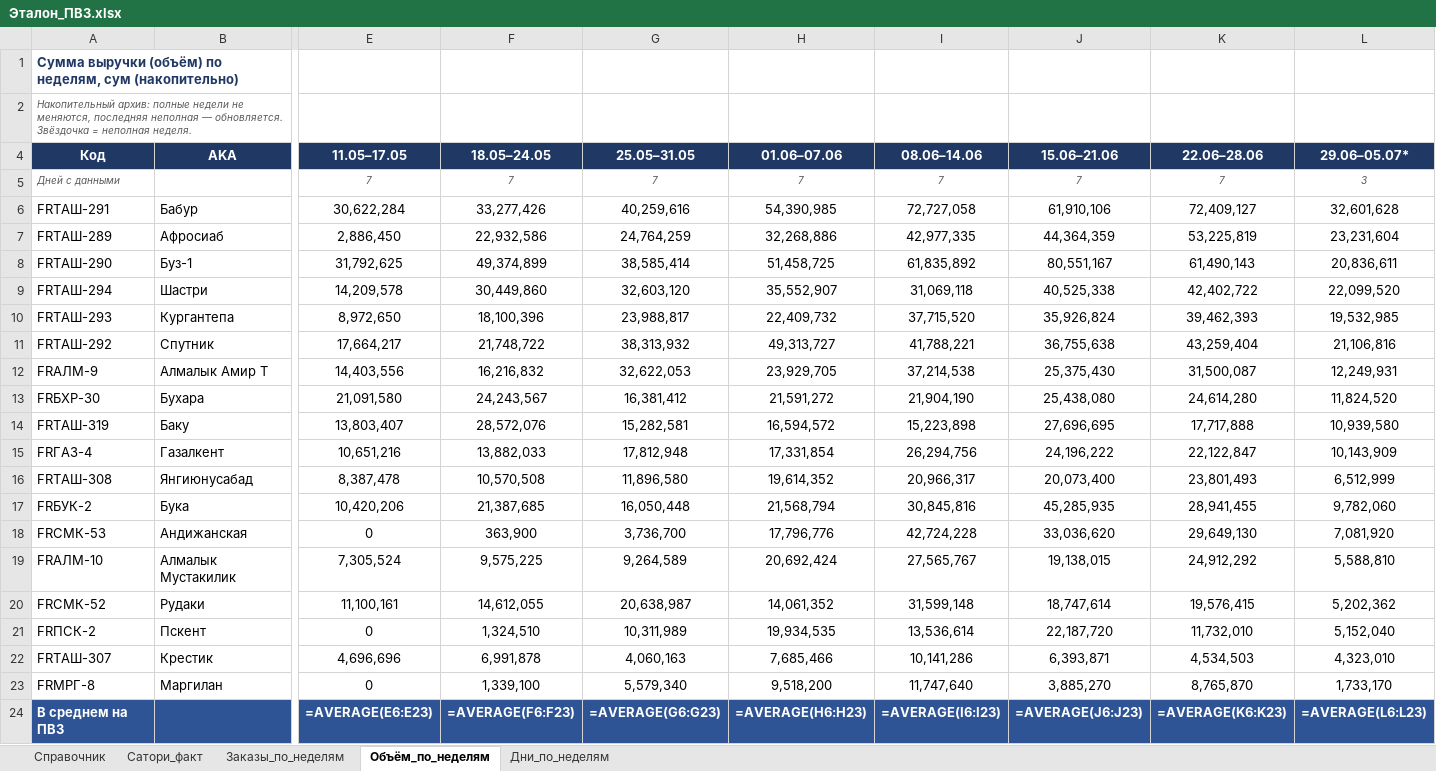
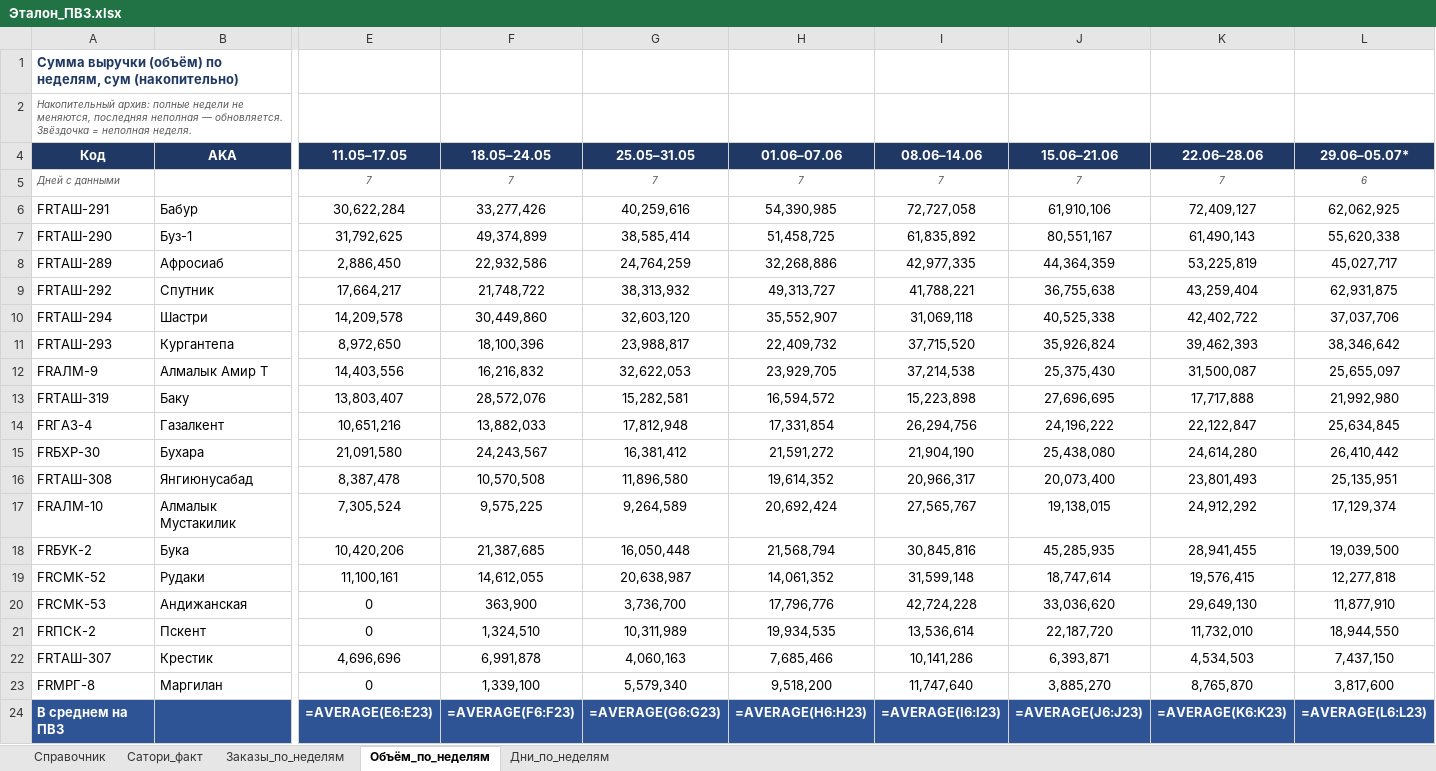
Before and after one commit to MyDarling1/Project-X, an Excel workbook: Эталон_ПВЗ.xlsx, sheet Объём_по_неделям, drawn as a sheet; only a part is shown, gaps mark what is left out; values as stored, in another font and other column widths than the file's, no borders; formulas without a stored value are shown as written; removed rows and columns are numbered as before the commit, all else as after; rows hold the shown columns only; the diff names each change by its address in the sheet, - before the commit and + after, or states it on an @@ line.

```diff
--- a/Эталон_ПВЗ.xlsx (sheet Объём_по_неделям)
+++ b/Эталон_ПВЗ.xlsx (sheet Объём_по_неделям)
-L5 (29.06–05.07*): 3
+L5 (29.06–05.07*): 6
-L6 (29.06–05.07*): 32,601,628
+L6 (29.06–05.07*): 62,062,925
-row 7: FRТАШ-289 | Афросиаб | 2,886,450 | 22,932,586 | 24,764,259 | 32,268,886 | 42,977,335 | 44,364,359 | 53,225,819 | 23,231,604
-L7 (29.06–05.07*): 20,836,611
+L7 (29.06–05.07*): 55,620,338
+row 8: FRТАШ-289 | Афросиаб | 2,886,450 | 22,932,586 | 24,764,259 | 32,268,886 | 42,977,335 | 44,364,359 | 53,225,819 | 45,027,717
+row 9: FRТАШ-292 | Спутник | 17,664,217 | 21,748,722 | 38,313,932 | 49,313,727 | 41,788,221 | 36,755,638 | 43,259,404 | 62,931,875
-L10 (29.06–05.07*): 22,099,520
+L10 (29.06–05.07*): 37,037,706
-L11 (29.06–05.07*): 19,532,985
+L11 (29.06–05.07*): 38,346,642
-row 11: FRТАШ-292 | Спутник | 17,664,217 | 21,748,722 | 38,313,932 | 49,313,727 | 41,788,221 | 36,755,638 | 43,259,404 | 21,106,816
-L12 (29.06–05.07*): 12,249,931
+L12 (29.06–05.07*): 25,655,097
-row 13: FRБХР-30 | Бухара | 21,091,580 | 24,243,567 | 16,381,412 | 21,591,272 | 21,904,190 | 25,438,080 | 24,614,280 | 11,824,520
-L13 (29.06–05.07*): 10,939,580
+L13 (29.06–05.07*): 21,992,980
-L14 (29.06–05.07*): 10,143,909
+L14 (29.06–05.07*): 25,634,845
+row 15: FRБХР-30 | Бухара | 21,091,580 | 24,243,567 | 16,381,412 | 21,591,272 | 21,904,190 | 25,438,080 | 24,614,280 | 26,410,442
-L16 (29.06–05.07*): 6,512,999
+L16 (29.06–05.07*): 25,135,951
-row 17: FRБУК-2 | Бука | 10,420,206 | 21,387,685 | 16,050,448 | 21,568,794 | 30,845,816 | 45,285,935 | 28,941,455 | 9,782,060
-row 18: FRСМК-53 | Андижанская | 0 | 363,900 | 3,736,700 | 17,796,776 | 42,724,228 | 33,036,620 | 29,649,130 | 7,081,920
-L17 (29.06–05.07*): 5,588,810
+L17 (29.06–05.07*): 17,129,374
+row 18: FRБУК-2 | Бука | 10,420,206 | 21,387,685 | 16,050,448 | 21,568,794 | 30,845,816 | 45,285,935 | 28,941,455 | 19,039,500
-L19 (29.06–05.07*): 5,202,362
+L19 (29.06–05.07*): 12,277,818
+row 20: FRСМК-53 | Андижанская | 0 | 363,900 | 3,736,700 | 17,796,776 | 42,724,228 | 33,036,620 | 29,649,130 | 11,877,910
-L21 (29.06–05.07*): 5,152,040
+L21 (29.06–05.07*): 18,944,550
-L22 (29.06–05.07*): 4,323,010
+L22 (29.06–05.07*): 7,437,150
-L23 (29.06–05.07*): 1,733,170
+L23 (29.06–05.07*): 3,817,600
```
Also changed, not shown: sheet Заказы_по_неделям, sheet Дни_по_неделям, 1 other file.
